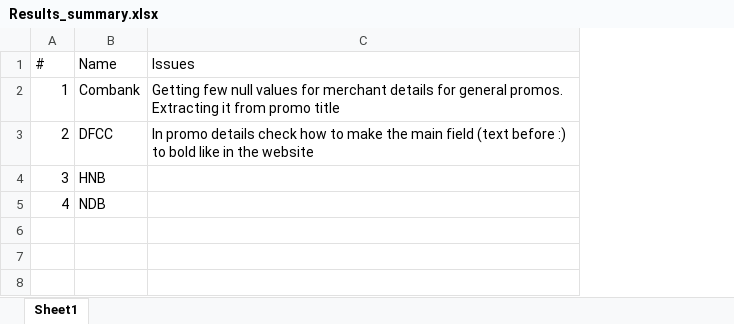
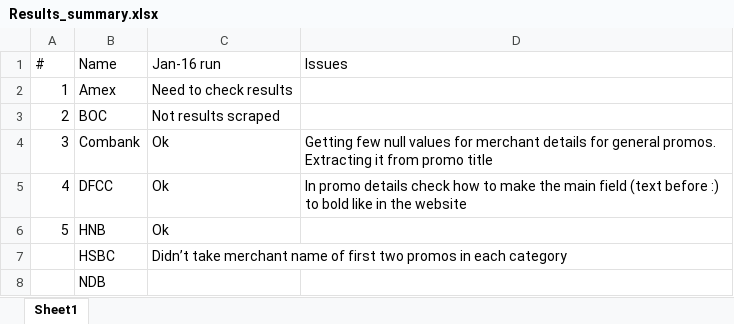
Before and after one commit to Horashio1/FD-comparison, an Excel workbook: scraper/Card Deals/Reference/Results_summary.xlsx, sheet Sheet1, drawn as a sheet; values as stored, in another font and other column widths than the file's, no borders; addresses are those after the commit; the diff names each change by its address in the sheet, - before the commit and + after, or states it on an @@ line.

```diff
--- a/scraper/Card Deals/Reference/Results_summary.xlsx (sheet Sheet1)
+++ b/scraper/Card Deals/Reference/Results_summary.xlsx (sheet Sheet1)
+column C (Jan-16 run), rows 2-5: Need to check results | Not results scraped | Ok | Ok
-B2 (Name): Combank
+B2 (Name): Amex
-D2 (Issues): Getting few null values for merchant details for general promos. Extracting it from promo title
+D2 (Issues): (empty)
-B3 (Name): DFCC
+B3 (Name): BOC
-D3 (Issues): In promo details check how to make the main field (text before :) to bold like in the website
+D3 (Issues): (empty)
-B4 (Name): HNB
+B4 (Name): Combank
-D4 (Issues): (empty)
+D4 (Issues): Getting few null values for merchant details for general promos. Extracting it from promo title
-B5 (Name): NDB
+B5 (Name): DFCC
-D5 (Issues): (empty)
+D5 (Issues): In promo details check how to make the main field (text before :) to bold like in the website
+row 6: 5 | HNB | Ok
+row 7:  | HSBC | Didn’t take merchant name of first two promos in each category
+row 8:  | NDB
```
Also changed, not shown: 19 other files.
